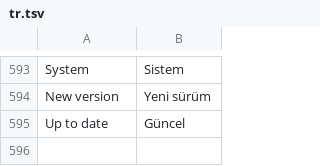
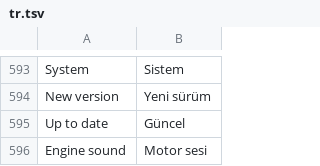
Before and after one commit to LennyBross/TheCarLauncher, a TSV file: app/src/main/assets/lang/tr.tsv, drawn as a sheet; only a part is shown, gaps mark what is left out; the diff names each change by its address in the sheet, - before the commit and + after, or states it on an @@ line.

```diff
--- a/app/src/main/assets/lang/tr.tsv
+++ b/app/src/main/assets/lang/tr.tsv
+row 596: Engine sound | Motor sesi
```
Also changed, not shown: 26 other files.
